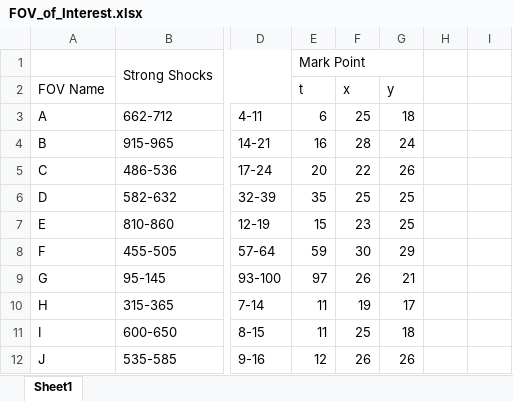
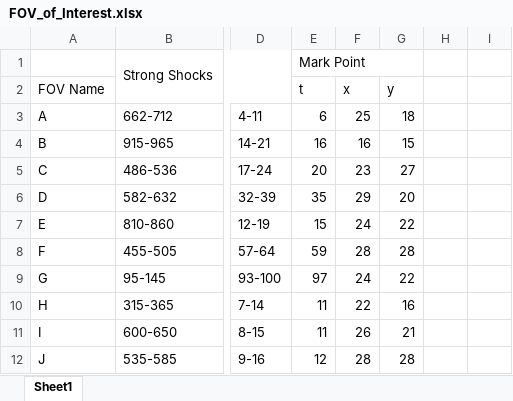
Before and after one commit to harshmathur1990/PCAKMeans, an Excel workbook: FOV_of_Interest.xlsx, sheet Sheet1, drawn as a sheet; only a part is shown, gaps mark what is left out; values as stored, in another font and other column widths than the file's, no borders; the diff names each change by its address in the sheet, - before the commit and + after, or states it on an @@ line.

Commit message:
changed the mark points

```diff
--- a/FOV_of_Interest.xlsx (sheet Sheet1)
+++ b/FOV_of_Interest.xlsx (sheet Sheet1)
-F4: 28
+F4: 16
-G4: 24
+G4: 15
-F5: 22
+F5: 23
-G5: 26
+G5: 27
-F6: 25
+F6: 29
-G6: 25
+G6: 20
-F7: 23
+F7: 24
-G7: 25
+G7: 22
-F8: 30
+F8: 28
-G8: 29
+G8: 28
-F9: 26
+F9: 24
-G9: 21
+G9: 22
-F10: 19
+F10: 22
-G10: 17
+G10: 16
-F11: 25
+F11: 26
-G11: 18
+G11: 21
-F12: 26
+F12: 28
-G12: 26
+G12: 28
```
